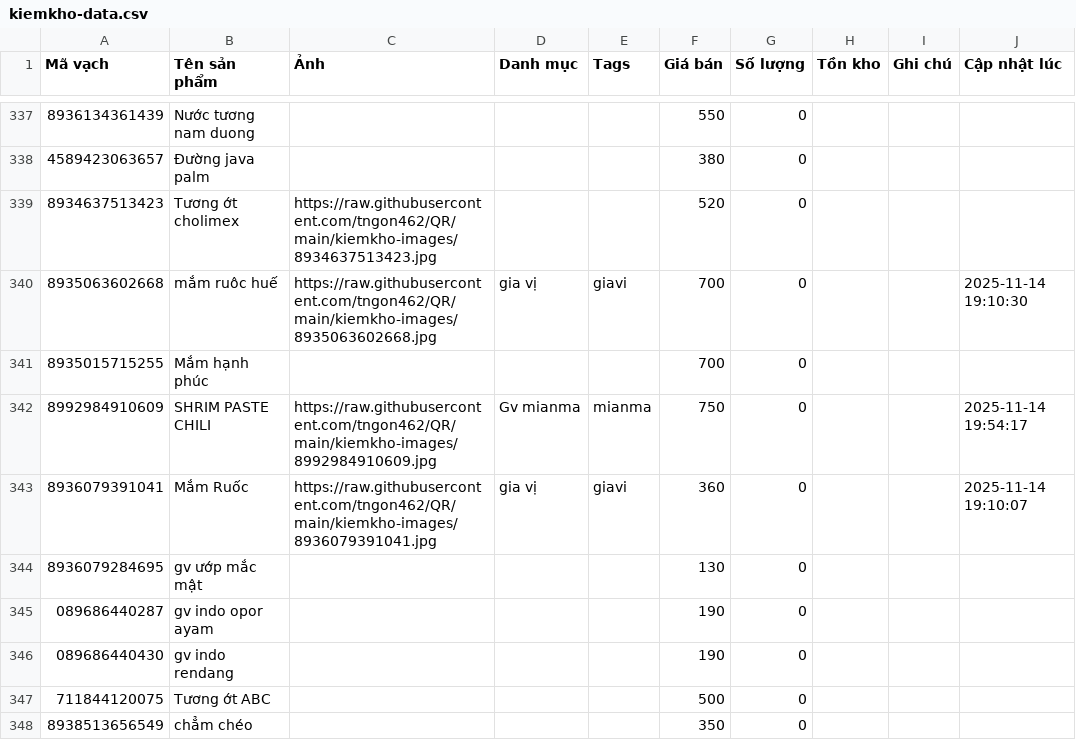
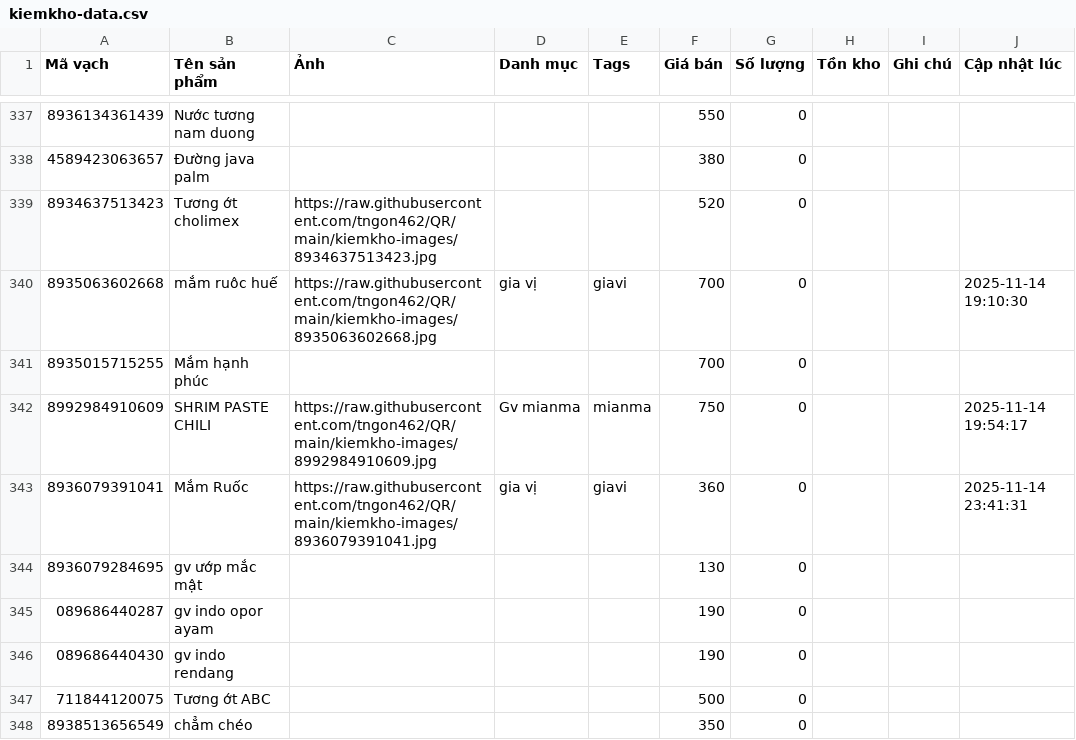
Before and after one commit to tngon462/QR, a CSV file: kiemkho-data.csv, drawn as a sheet; only a part is shown, gaps mark what is left out; the diff names each change by its address in the sheet, - before the commit and + after, or states it on an @@ line.

Commit message:
Update inventory CSV from kiemkho app

```diff
--- a/kiemkho-data.csv
+++ b/kiemkho-data.csv
-J343 (Cập nhật lúc): 2025-11-14 19:10:07
+J343 (Cập nhật lúc): 2025-11-14 23:41:31
```
